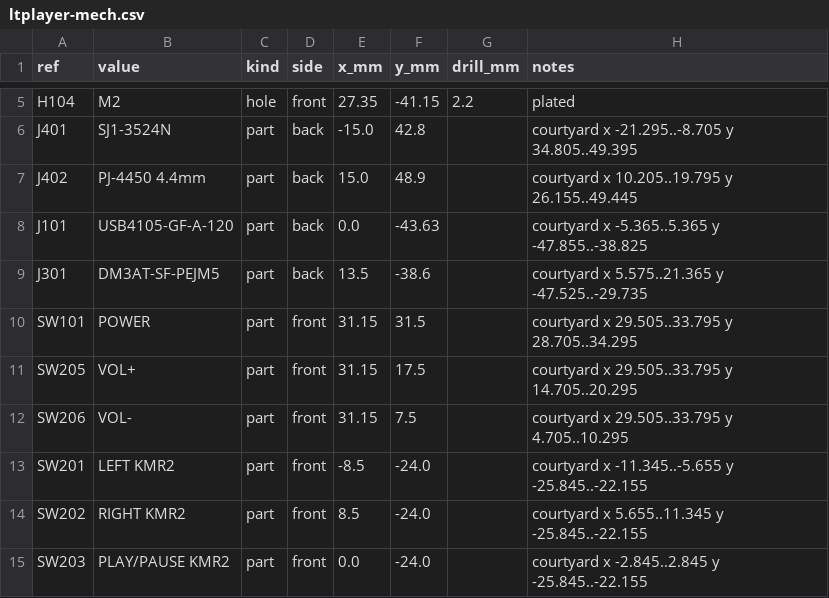
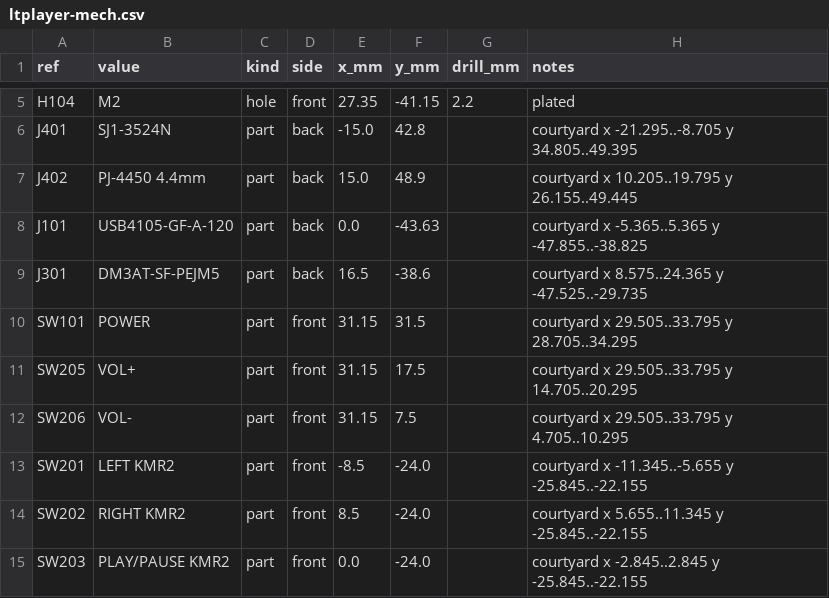
Before and after one commit to halp1/ltplayer, a CSV file: hardware/docs/ltplayer-mech.csv, drawn as a sheet; only a part is shown, gaps mark what is left out.

Commit message:
feat(hardware): move the microSD slot next to the right edge
Moved 3 mm right, its courtyard 0.5 mm from the H104 boss. Only the SD nets were rerouted.

```diff
--- a/hardware/docs/ltplayer-mech.csv
+++ b/hardware/docs/ltplayer-mech.csv
@@ -8,3 +8,3 @@ J402,PJ-4450 4.4mm,part,back,15.0,48.9,,courtyard x 10.205..19.795 y 26.155..49.
 J101,USB4105-GF-A-120,part,back,0.0,-43.63,,courtyard x -5.365..5.365 y -47.855..-38.825
-J301,DM3AT-SF-PEJM5,part,back,13.5,-38.6,,courtyard x 5.575..21.365 y -47.525..-29.735
+J301,DM3AT-SF-PEJM5,part,back,16.5,-38.6,,courtyard x 8.575..24.365 y -47.525..-29.735
 SW101,POWER,part,front,31.15,31.5,,courtyard x 29.505..33.795 y 28.705..34.295
```
Also changed, not shown: 6 other files.
